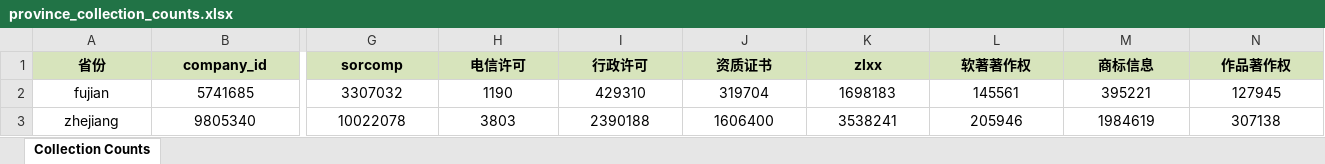
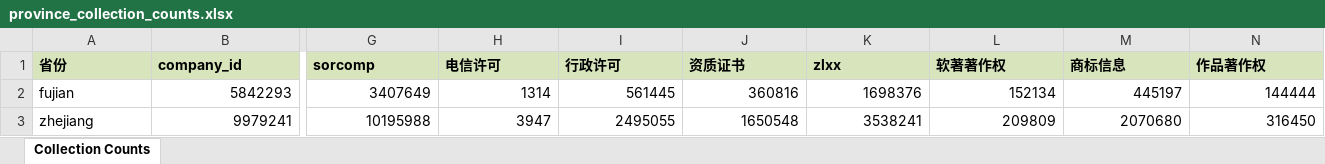
Before and after one commit to Ai-18k/haha, an Excel workbook: FunComponent/province_collection_counts.xlsx, sheet Collection Counts, drawn as a sheet; only a part is shown, gaps mark what is left out; values as stored, in another font and other column widths than the file's, no borders; the diff covers the shown part only; the diff names each change by its address in the sheet, - before the commit and + after, or states it on an @@ line.

```diff
--- a/FunComponent/province_collection_counts.xlsx (sheet Collection Counts)
+++ b/FunComponent/province_collection_counts.xlsx (sheet Collection Counts)
-A1:N1 alignment: center
+A1:N1 alignment: left
-A2:A3 alignment: center
+A2:A3 alignment: left
-B2 (company_id): 5741685
+B2 (company_id): 5842293
-B2:N3 alignment: center
+B2:N3 alignment: right
-G2 (sorcomp): 3307032
+G2 (sorcomp): 3407649
-H2 (电信许可): 1190
+H2 (电信许可): 1314
-I2 (行政许可): 429310
+I2 (行政许可): 561445
-J2 (资质证书): 319704
+J2 (资质证书): 360816
-K2 (zlxx): 1698183
+K2 (zlxx): 1698376
-L2 (软著著作权): 145561
+L2 (软著著作权): 152134
-M2 (商标信息): 395221
+M2 (商标信息): 445197
-N2 (作品著作权): 127945
+N2 (作品著作权): 144444
-B3 (company_id): 9805340
+B3 (company_id): 9979241
-G3 (sorcomp): 10022078
+G3 (sorcomp): 10195988
-H3 (电信许可): 3803
+H3 (电信许可): 3947
-I3 (行政许可): 2390188
+I3 (行政许可): 2495055
-J3 (资质证书): 1606400
+J3 (资质证书): 1650548
-L3 (软著著作权): 205946
+L3 (软著著作权): 209809
-M3 (商标信息): 1984619
+M3 (商标信息): 2070680
-N3 (作品著作权): 307138
+N3 (作品著作权): 316450
```
Also changed, not shown: 625 edited cells and cell formats elsewhere in this sheet, 12 other files.
